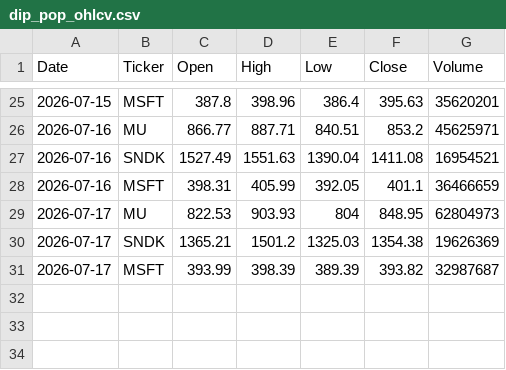
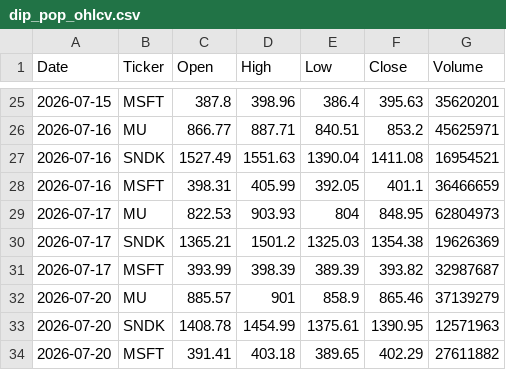
Before and after one commit to PVega007/stock-dashboard, a CSV file: dip_pop_ohlcv.csv, drawn as a sheet; only a part is shown, gaps mark what is left out; the diff names each change by its address in the sheet, - before the commit and + after, or states it on an @@ line.

```diff
--- a/dip_pop_ohlcv.csv
+++ b/dip_pop_ohlcv.csv
+row 32: 2026-07-20 | MU | 885.57 | 901 | 858.9 | 865.46 | 37139279
+row 33: 2026-07-20 | SNDK | 1408.78 | 1454.99 | 1375.61 | 1390.95 | 12571963
+row 34: 2026-07-20 | MSFT | 391.41 | 403.18 | 389.65 | 402.29 | 27611882
```
Also changed, not shown: dip_pop_daily_monitor.csv, dip_pop_flag_history.csv, 7 other files.
